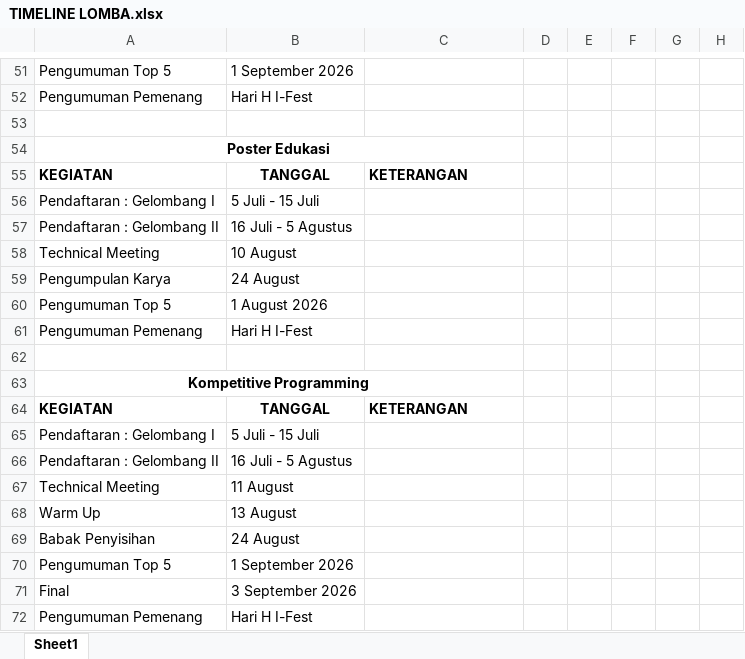
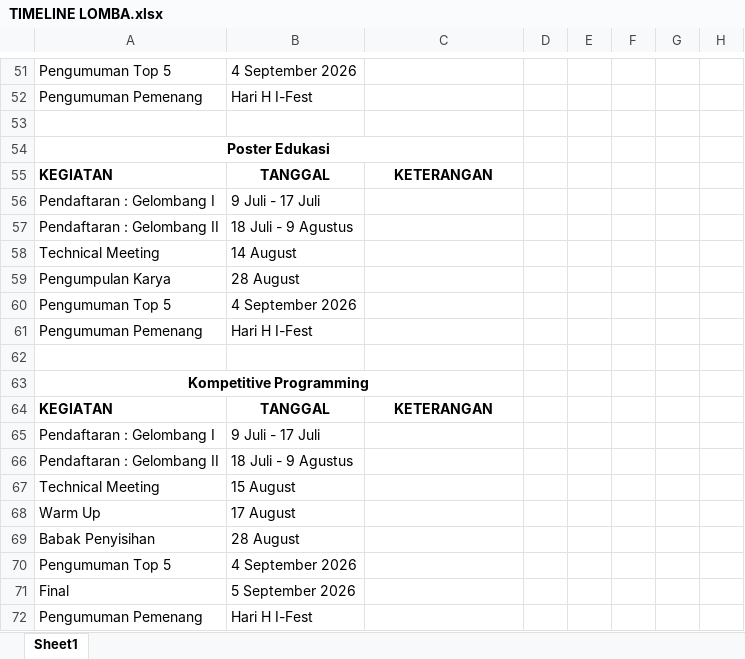
Before and after one commit to Dareean/ifest-2026-main-page, an Excel workbook: src/assets/dokumen/Arena Inovasi Digital/TIMELINE LOMBA.xlsx, sheet Sheet1, drawn as a sheet; only a part is shown, gaps mark what is left out; values as stored, in another font and other column widths than the file's, no borders; charts and pictures not drawn; the diff covers the shown part only; the diff names each change by its address in the sheet, - before the commit and + after, or states it on an @@ line.

```diff
--- a/src/assets/dokumen/Arena Inovasi Digital/TIMELINE LOMBA.xlsx (sheet Sheet1)
+++ b/src/assets/dokumen/Arena Inovasi Digital/TIMELINE LOMBA.xlsx (sheet Sheet1)
-B51: 1 September 2026
+B51: 4 September 2026
-C55 alignment: left
+C55 alignment: center
-B56: 5 Juli - 15 Juli
+B56: 9 Juli - 17 Juli
-B57: 16 Juli - 5 Agustus
+B57: 18 Juli - 9 Agustus
-B58: 10 August
+B58: 14 August
-B59: 24 August
+B59: 28 August
-B60: 1 August 2026
+B60: 4 September 2026
-C64 alignment: left
+C64 alignment: center
-B65: 5 Juli - 15 Juli
+B65: 9 Juli - 17 Juli
-B66: 16 Juli - 5 Agustus
+B66: 18 Juli - 9 Agustus
-B67: 11 August
+B67: 15 August
-B68: 13 August
+B68: 17 August
-B69: 24 August
+B69: 28 August
-B70: 1 September 2026
+B70: 4 September 2026
-B71: 3 September 2026
+B71: 5 September 2026
```
Also changed, not shown: 19 edited cells and cell formats elsewhere in this sheet, 8 other files.
